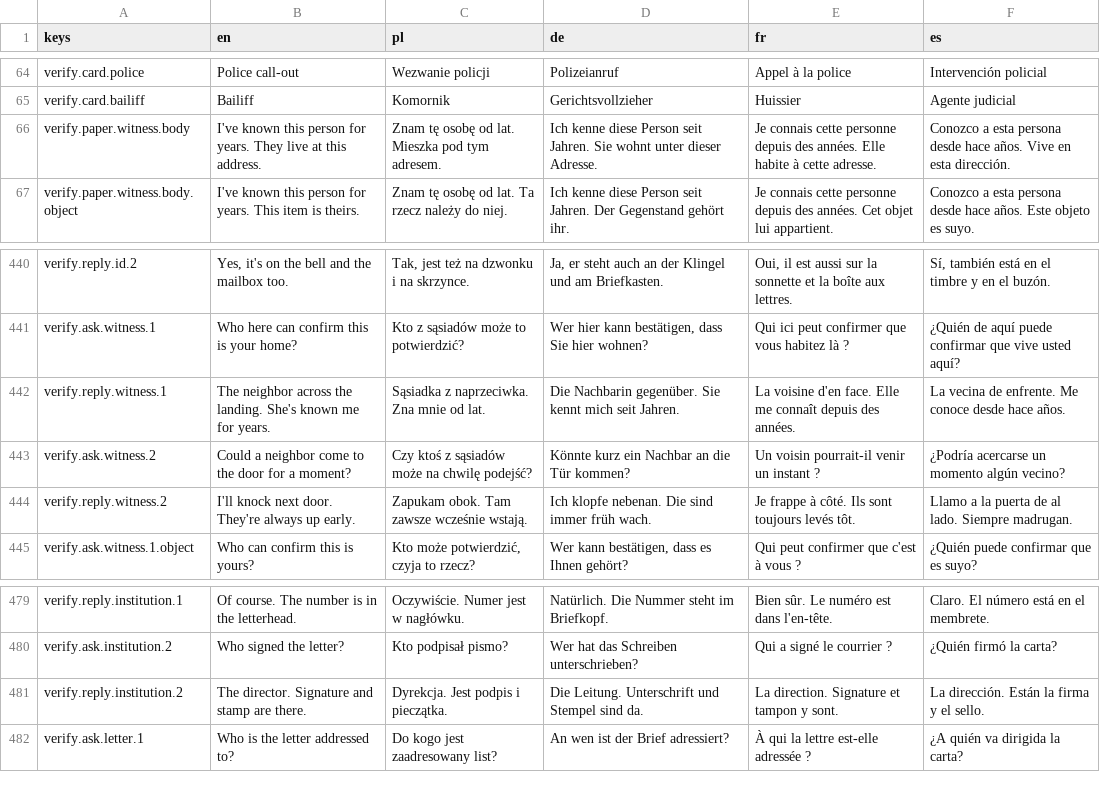
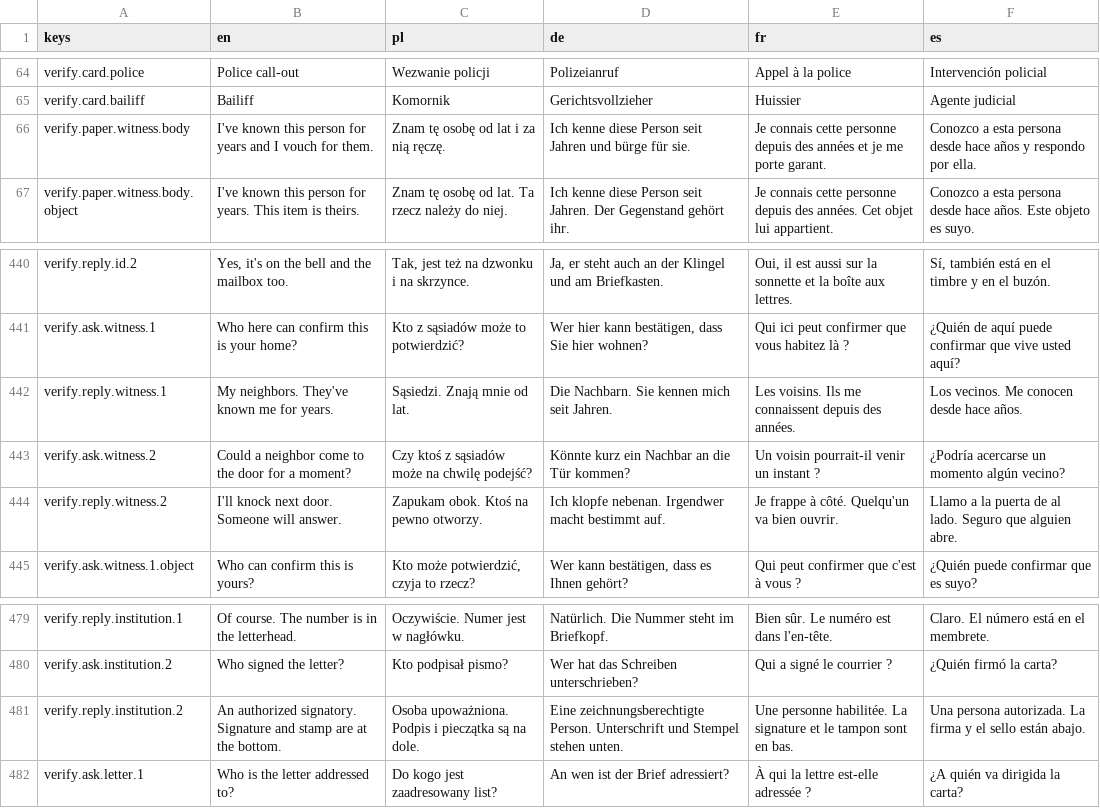
Before and after one commit to woogitsugames/lockwright, a CSV file: game/i18n/strings.csv, drawn as a sheet; only a part is shown, gaps mark what is left out.

```diff
--- a/game/i18n/strings.csv
+++ b/game/i18n/strings.csv
@@ -65,3 +65,3 @@ verify.card.police,Police call-out,Wezwanie policji,Polizeianruf,Appel à la pol
 verify.card.bailiff,Bailiff,Komornik,Gerichtsvollzieher,Huissier,Agente judicial
-verify.paper.witness.body,I've known this person for years. They live at this address.,Znam tę osobę od lat. Mieszka pod tym adresem.,Ich kenne diese Person seit Jahren. Sie wohnt unter dieser Adresse.,Je connais cette personne depuis des années. Elle habite à cette adresse.,Conozco a esta persona desde hace años. Vive en esta dirección.
+verify.paper.witness.body,I've known this person for years and I vouch for them.,Znam tę osobę od lat i za nią ręczę.,Ich kenne diese Person seit Jahren und bürge für sie.,Je connais cette personne depuis des années et je me porte garant.,Conozco a esta persona desde hace años y respondo por ella.
 verify.paper.witness.body.object,I've known this person for years. This item is theirs.,Znam tę osobę od lat. Ta rzecz należy do niej.,Ich kenne diese Person seit Jahren. Der Gegenstand gehört ihr.,Je connais cette personne depuis des années. Cet objet lui appartient.,Conozco a esta persona desde hace años. Este objeto es suyo.
@@ -441,5 +441,5 @@ verify.reply.id.2,"Yes, it's on the bell and the mailbox too.","Tak, jest też n
 verify.ask.witness.1,Who here can confirm this is your home?,Kto z sąsiadów może to potwierdzić?,"Wer hier kann bestätigen, dass Sie hier wohnen?",Qui ici peut confirmer que vous habitez là ?,¿Quién de aquí puede confirmar que vive usted aquí?
-verify.reply.witness.1,The neighbor across the landing. She's known me for years.,Sąsiadka z naprzeciwka. Zna mnie od lat.,Die Nachbarin gegenüber. Sie kennt mich seit Jahren.,La voisine d'en face. Elle me connaît depuis des années.,La vecina de enfrente. Me conoce desde hace años.
+verify.reply.witness.1,My neighbors. They've known me for years.,Sąsiedzi. Znają mnie od lat.,Die Nachbarn. Sie kennen mich seit Jahren.,Les voisins. Ils me connaissent depuis des années.,Los vecinos. Me conocen desde hace años.
 verify.ask.witness.2,Could a neighbor come to the door for a moment?,Czy ktoś z sąsiadów może na chwilę podejść?,Könnte kurz ein Nachbar an die Tür kommen?,Un voisin pourrait-il venir un instant ?,¿Podría acercarse un momento algún vecino?
-verify.reply.witness.2,I'll knock next door. They're always up early.,Zapukam obok. Tam zawsze wcześnie wstają.,Ich klopfe nebenan. Die sind immer früh wach.,Je frappe à côté. Ils sont toujours levés tôt.,Llamo a la puerta de al lado. Siempre madrugan.
+verify.reply.witness.2,I'll knock next door. Someone will answer.,Zapukam obok. Ktoś na pewno otworzy.,Ich klopfe nebenan. Irgendwer macht bestimmt auf.,Je frappe à côté. Quelqu'un va bien ouvrir.,Llamo a la puerta de al lado. Seguro que alguien abre.
 verify.ask.witness.1.object,Who can confirm this is yours?,"Kto może potwierdzić, czyja to rzecz?","Wer kann bestätigen, dass es Ihnen gehört?",Qui peut confirmer que c'est à vous ?,¿Quién puede confirmar que es suyo?
@@ -480,3 +480,3 @@ verify.reply.institution.1,Of course. The number is in the letterhead.,Oczywiśc
 verify.ask.institution.2,Who signed the letter?,Kto podpisał pismo?,Wer hat das Schreiben unterschrieben?,Qui a signé le courrier ?,¿Quién firmó la carta?
-verify.reply.institution.2,The director. Signature and stamp are there.,Dyrekcja. Jest podpis i pieczątka.,Die Leitung. Unterschrift und Stempel sind da.,La direction. Signature et tampon y sont.,La dirección. Están la firma y el sello.
+verify.reply.institution.2,An authorized signatory. Signature and stamp are at the bottom.,Osoba upoważniona. Podpis i pieczątka są na dole.,Eine zeichnungsberechtigte Person. Unterschrift und Stempel stehen unten.,Une personne habilitée. La signature et le tampon sont en bas.,Una persona autorizada. La firma y el sello están abajo.
 verify.ask.letter.1,Who is the letter addressed to?,Do kogo jest zaadresowany list?,An wen ist der Brief adressiert?,À qui la lettre est-elle adressée ?,¿A quién va dirigida la carta?
```
Also changed, not shown: 38 other files.
